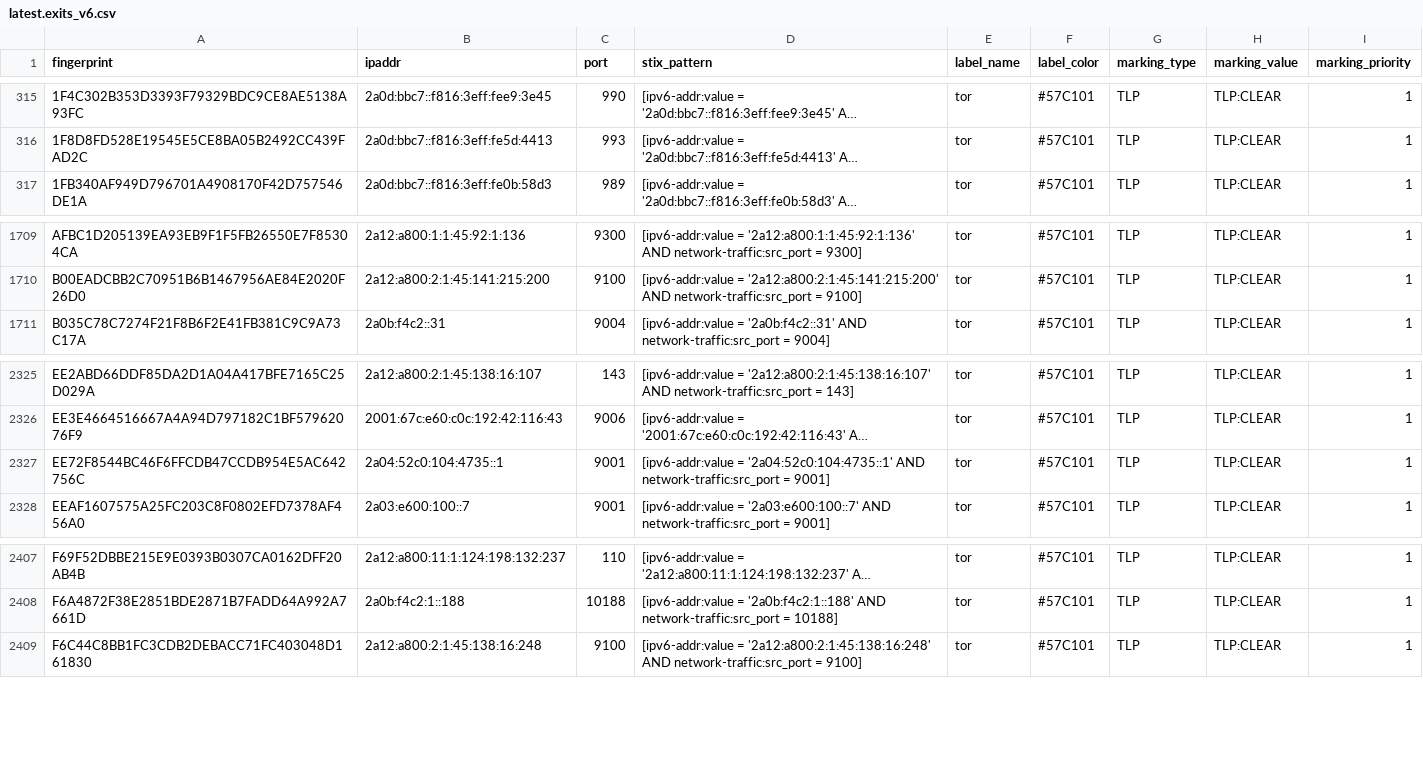
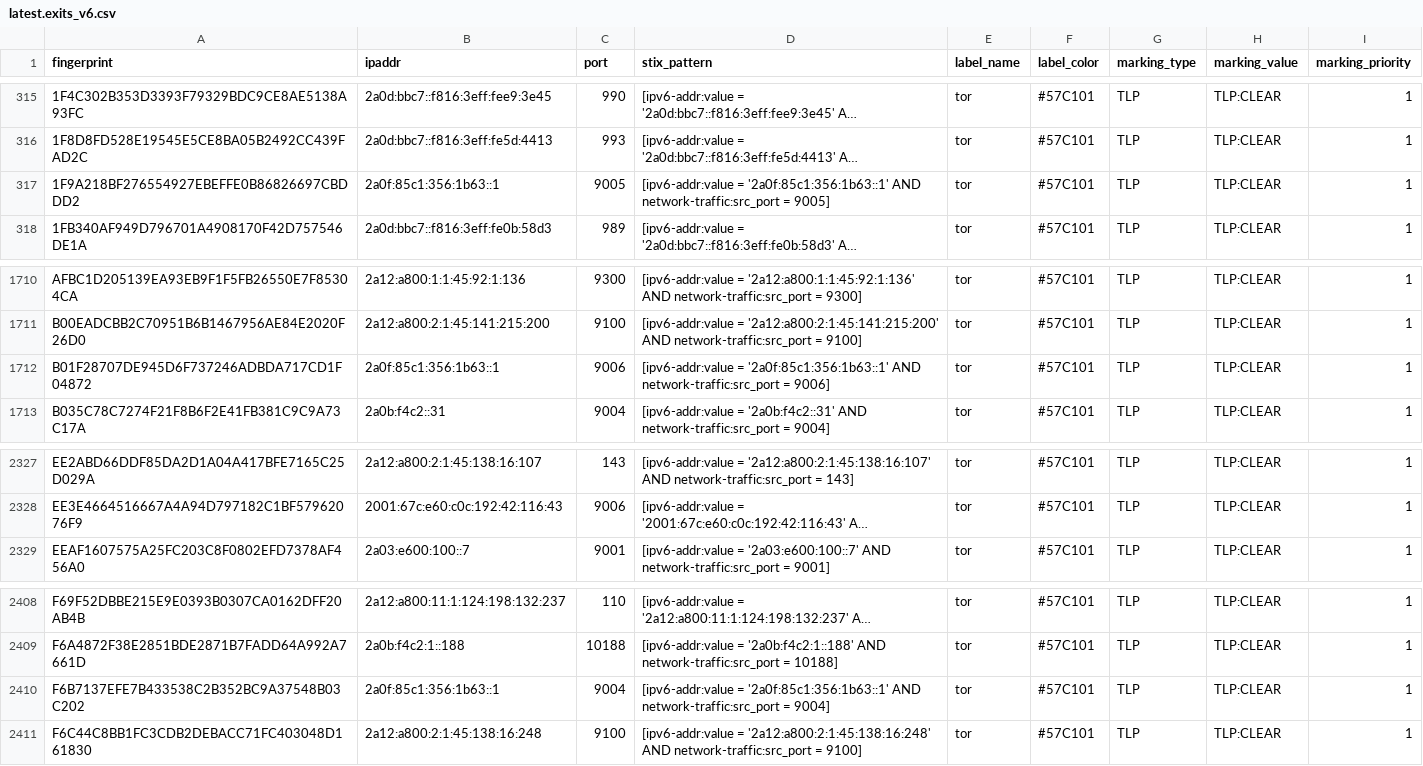
Before and after one commit to DreadFog/tor_csv_feed_opencti, a CSV file: latest.exits_v6.csv, drawn as a sheet; only a part is shown, gaps mark what is left out; long unchanged cells end in …; removed rows and columns are numbered as before the commit, all else as after; the diff names each change by its address in the sheet, - before the commit and + after, or states it on an @@ line.

```diff
--- a/latest.exits_v6.csv
+++ b/latest.exits_v6.csv
+row 317: 1F9A218BF276554927EBEFFE0B86826697CBDDD2 | 2a0f:85c1:356:1b63::1 | 9005 | [ipv6-addr:value = '2a0f:85c1:356:1b63::1' AND network-traffic:src_port = 9005] | tor | #57C101 | TLP | TLP:CLEAR | 1
+row 1712: B01F28707DE945D6F737246ADBDA717CD1F04872 | 2a0f:85c1:356:1b63::1 | 9006 | [ipv6-addr:value = '2a0f:85c1:356:1b63::1' AND network-traffic:src_port = 9006] | tor | #57C101 | TLP | TLP:CLEAR | 1
-row 2327: EE72F8544BC46F6FFCDB47CCDB954E5AC642756C | 2a04:52c0:104:4735::1 | 9001 | [ipv6-addr:value = '2a04:52c0:104:4735::1' AND network-traffic:src_port = 9001] | tor | #57C101 | TLP | TLP:CLEAR | 1
+row 2410: F6B7137EFE7B433538C2B352BC9A37548B03C202 | 2a0f:85c1:356:1b63::1 | 9004 | [ipv6-addr:value = '2a0f:85c1:356:1b63::1' AND network-traffic:src_port = 9004] | tor | #57C101 | TLP | TLP:CLEAR | 1
```
Also changed, not shown: latest.all_v6.csv, latest.exits_v4.csv, 3 other files.
